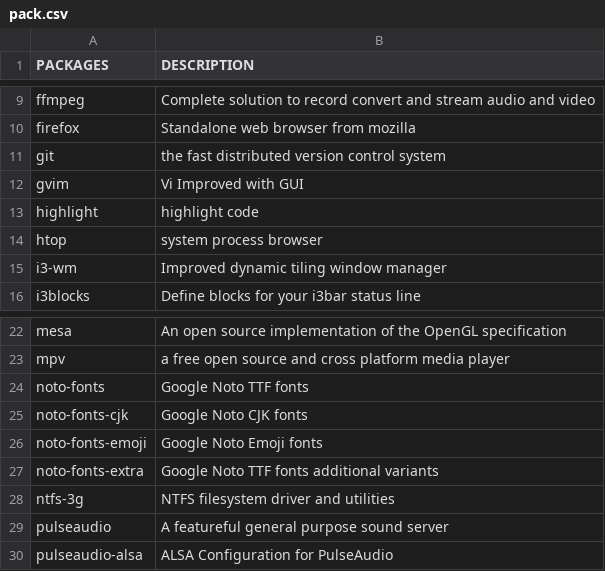
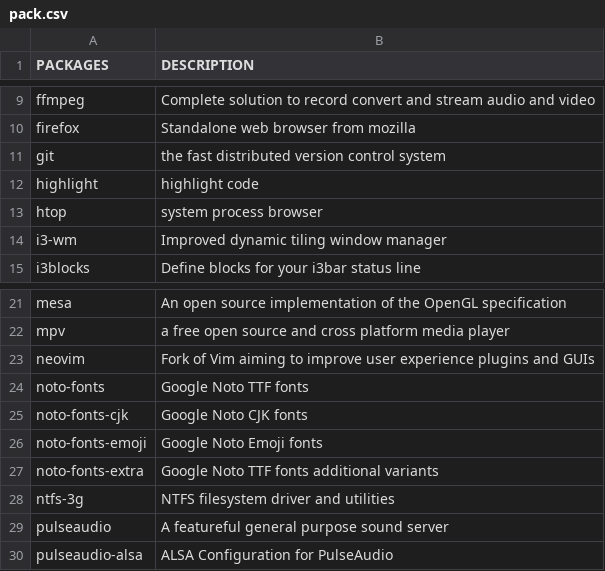
Before and after one commit to fhpraw/i3rice, a CSV file: pack.csv, drawn as a sheet; only a part is shown, gaps mark what is left out.

Commit message:
Update pack.csv

```diff
--- a/pack.csv
+++ b/pack.csv
@@ -11,3 +11,2 @@ firefox,Standalone web browser from mozilla
 git,the fast distributed version control system
-gvim,Vi Improved with GUI
 highlight,highlight code
@@ -23,2 +22,3 @@ mesa,An open source implementation of the OpenGL specification
 mpv,a free open source and cross platform media player
+neovim,Fork of Vim aiming to improve user experience plugins and GUIs
 noto-fonts,Google Noto TTF fonts
```
